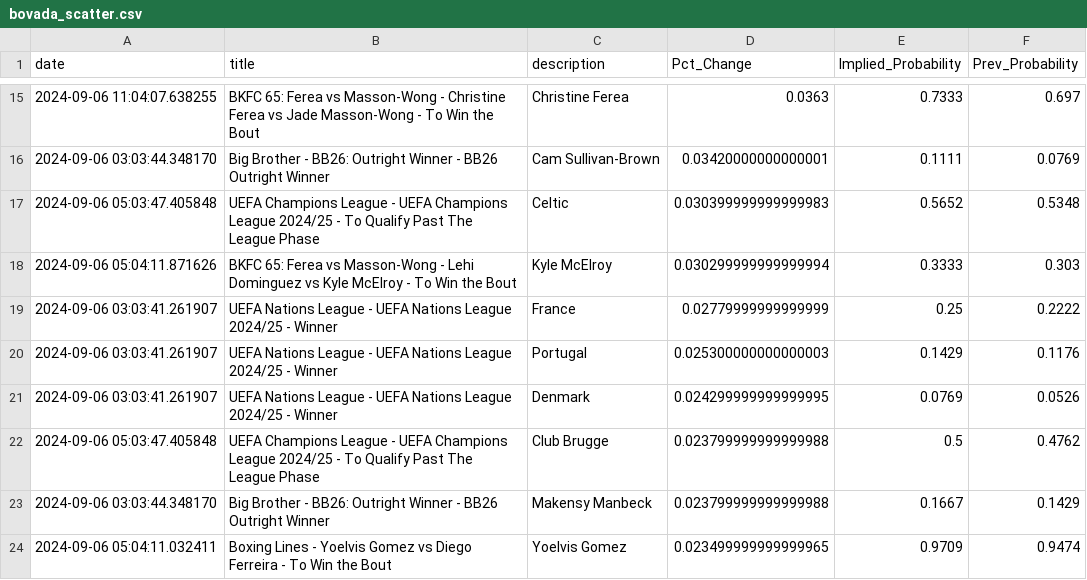
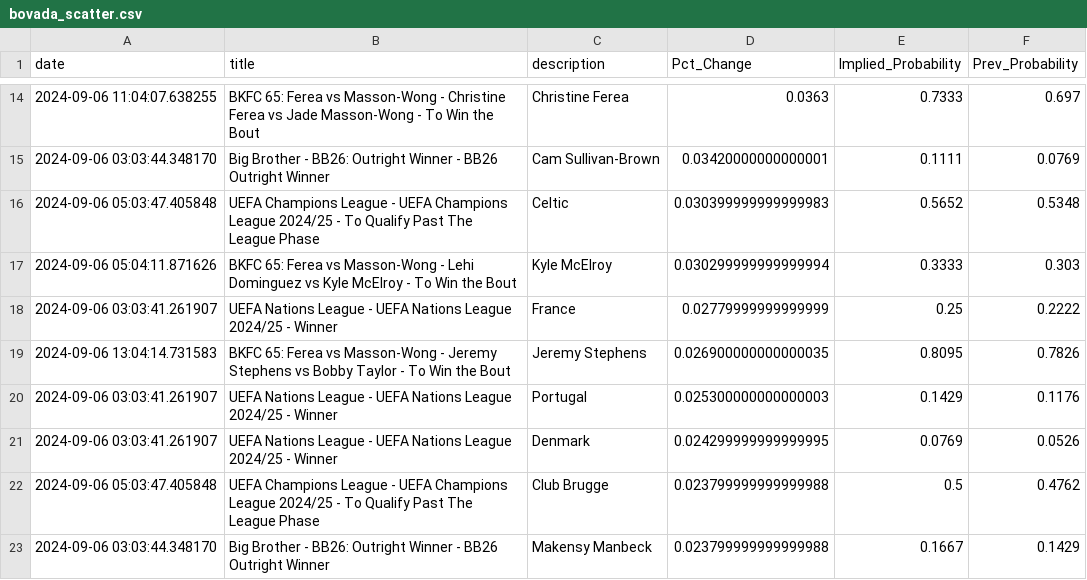
Before and after one commit to aaroncolesmith/bet_model, a CSV file: bovada_scatter.csv, drawn as a sheet; only a part is shown, gaps mark what is left out; the shorter side is filled out with more unchanged rows; the diff covers the shown part only.

```diff
--- a/bovada_scatter.csv
+++ b/bovada_scatter.csv
@@ -19,2 +18,3 @@ date,title,description,Pct_Change,Implied_Probability,Prev_Probability
 2024-09-06 03:03:41.261907,UEFA Nations League - UEFA Nations League 2024/25 - Winner,France,0.02779999999999999,0.25,0.2222
+2024-09-06 13:04:14.731583,BKFC 65: Ferea vs Masson-Wong - Jeremy Stephens vs Bobby Taylor - To Win the Bout,Jeremy Stephens,0.026900000000000035,0.8095,0.7826
 2024-09-06 03:03:41.261907,UEFA Nations League - UEFA Nations League 2024/25 - Winner,Portugal,0.025300000000000003,0.1429,0.1176
```
Also changed, not shown: 14 added rows, 13 removed rows and 4 moved rows elsewhere in this file, 5 other files.
